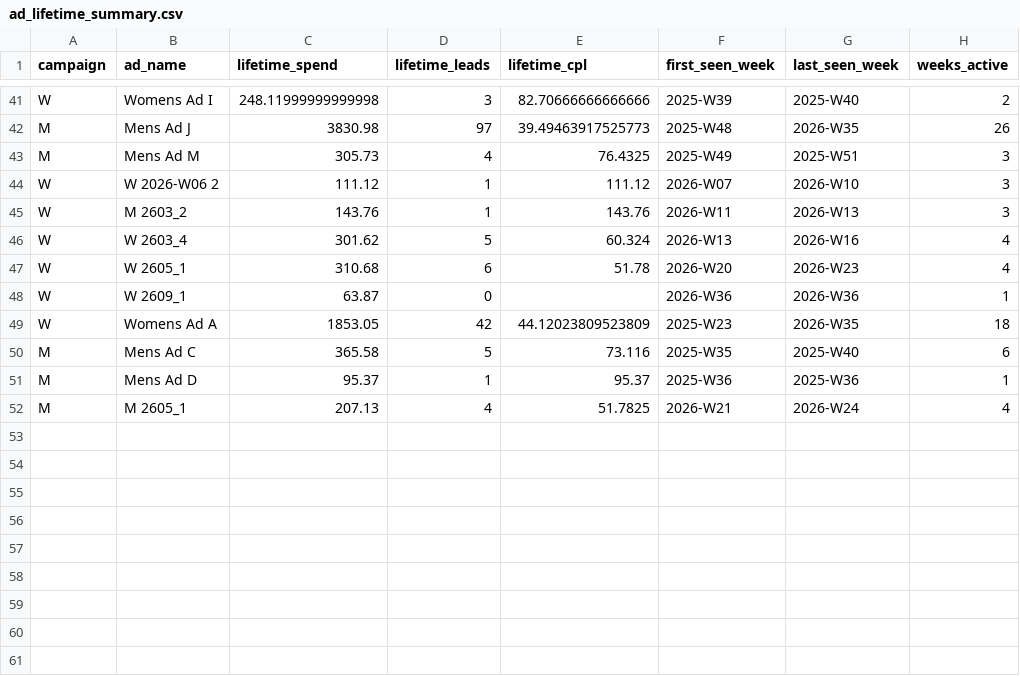
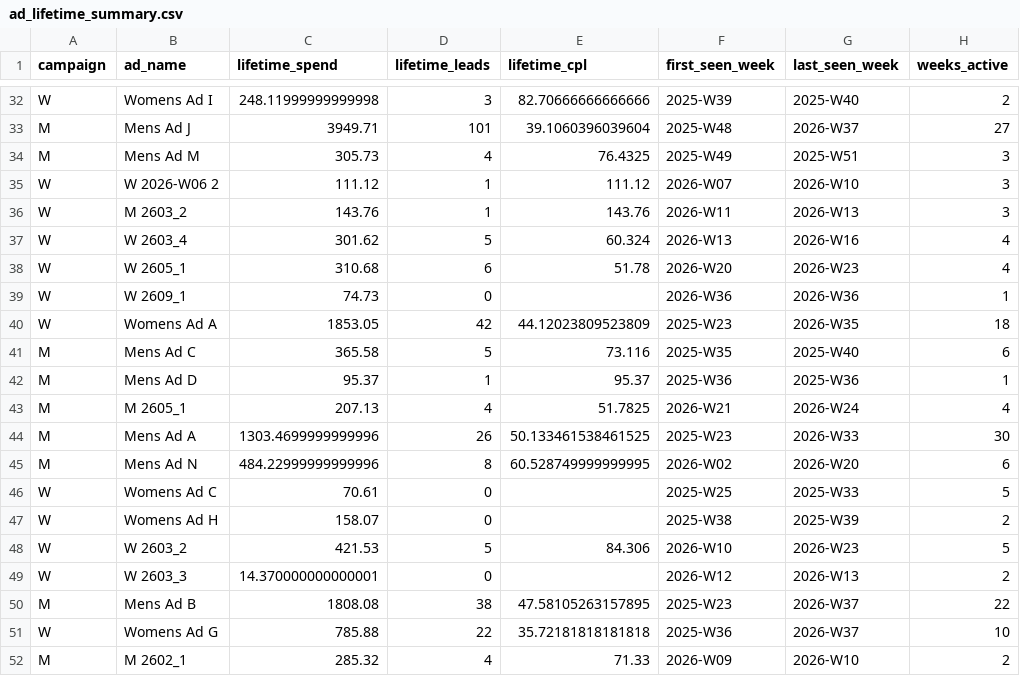
Before and after one commit to opherdonchin/Facebook_Ad_Planning, a CSV file: outputs/ad_lifetime_summary.csv, drawn as a sheet; only a part is shown, gaps mark what is left out; addresses are those after the commit; the diff covers the shown part only; the diff names each change by its address in the sheet, - before the commit and + after, or states it on an @@ line.

```diff
--- a/outputs/ad_lifetime_summary.csv
+++ b/outputs/ad_lifetime_summary.csv
-C33 (lifetime_spend): 3830.98
+C33 (lifetime_spend): 3949.71
-D33 (lifetime_leads): 97
+D33 (lifetime_leads): 101
-E33 (lifetime_cpl): 39.49463917525773
+E33 (lifetime_cpl): 39.1060396039604
-G33 (last_seen_week): 2026-W35
+G33 (last_seen_week): 2026-W37
-H33 (weeks_active): 26
+H33 (weeks_active): 27
-C39 (lifetime_spend): 63.87
+C39 (lifetime_spend): 74.73
@@ row 31 moved to row 44: M @@
@@ row 32 moved to row 45: M @@
@@ row 18 moved to row 46: W @@
@@ row 19 moved to row 47: W @@
@@ row 20 moved to row 48: W @@
@@ row 21 moved to row 49: W @@
+row 50: M | Mens Ad B | 1808.08 | 38 | 47.58105263157895 | 2025-W23 | 2026-W37 | 22
+row 51: W | Womens Ad G | 785.88 | 22 | 35.72181818181818 | 2025-W36 | 2026-W37 | 10
@@ row 40 moved to row 52: M @@
```
Also changed, not shown: 1 added row, 3 removed rows, 15 moved rows and 5 edited cells elsewhere in this file, outputs/ad_run_summary.csv, outputs/ad_weekly_performance.csv, 17 other files.
